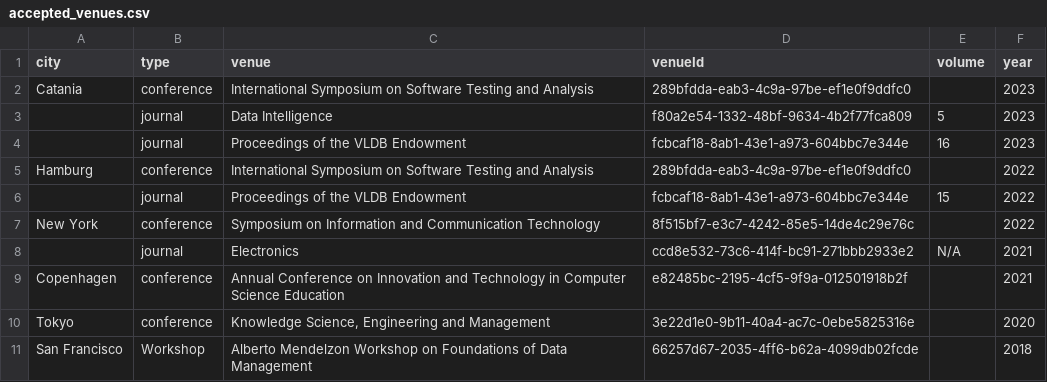
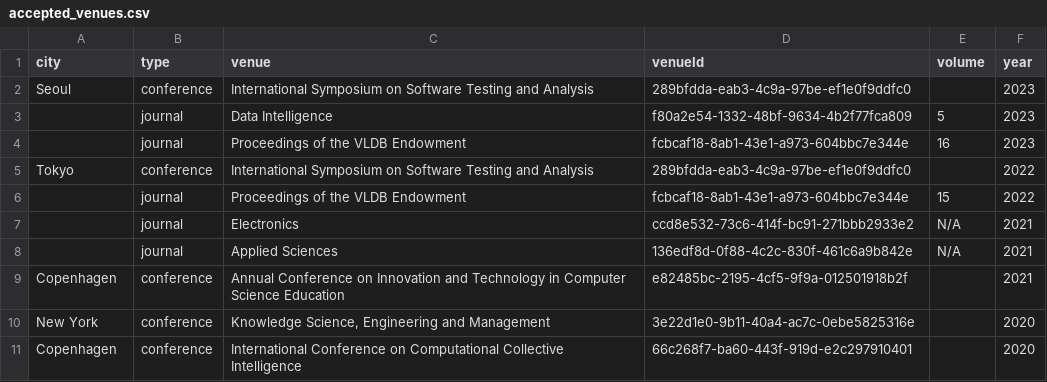
Before and after one commit to JuleGri/Semantics, a CSV file: CSVfiles/accepted_venues.csv, drawn as a sheet.

```diff
--- a/CSVfiles/accepted_venues.csv
+++ b/CSVfiles/accepted_venues.csv
@@ -1,11 +1,11 @@
 city,type,venue,venueId,volume,year
-Catania,conference,International Symposium on Software Testing and Analysis,289bfdda-eab3-4c9a-97be-ef1e0f9ddfc0,,2023
+Seoul,conference,International Symposium on Software Testing and Analysis,289bfdda-eab3-4c9a-97be-ef1e0f9ddfc0,,2023
 ,journal,Data Intelligence,f80a2e54-1332-48bf-9634-4b2f77fca809,5,2023
 ,journal,Proceedings of the VLDB Endowment,fcbcaf18-8ab1-43e1-a973-604bbc7e344e,16,2023
-Hamburg,conference,International Symposium on Software Testing and Analysis,289bfdda-eab3-4c9a-97be-ef1e0f9ddfc0,,2022
+Tokyo,conference,International Symposium on Software Testing and Analysis,289bfdda-eab3-4c9a-97be-ef1e0f9ddfc0,,2022
 ,journal,Proceedings of the VLDB Endowment,fcbcaf18-8ab1-43e1-a973-604bbc7e344e,15,2022
-New York,conference,Symposium on Information and Communication Technology,8f515bf7-e3c7-4242-85e5-14de4c29e76c,,2022
 ,journal,Electronics,ccd8e532-73c6-414f-bc91-271bbb2933e2,N/A,2021
+,journal,Applied Sciences,136edf8d-0f88-4c2c-830f-461c6a9b842e,N/A,2021
 Copenhagen,conference,Annual Conference on Innovation and Technology in Computer Science Education,e82485bc-2195-4cf5-9f9a-012501918b2f,,2021
-Tokyo,conference,"Knowledge Science, Engineering and Management",3e22d1e0-9b11-40a4-ac7c-0ebe5825316e,,2020
-San Francisco,Workshop,Alberto Mendelzon Workshop on Foundations of Data Management,66257d67-2035-4ff6-b62a-4099db02fcde,,2018
+New York,conference,"Knowledge Science, Engineering and Management",3e22d1e0-9b11-40a4-ac7c-0ebe5825316e,,2020
+Copenhagen,conference,International Conference on Computational Collective Intelligence,66c268f7-ba60-443f-919d-e2c297910401,,2020
```
Also changed, not shown: CSVfiles/citations.csv, CSVfiles/papers.csv, 21 other files.
